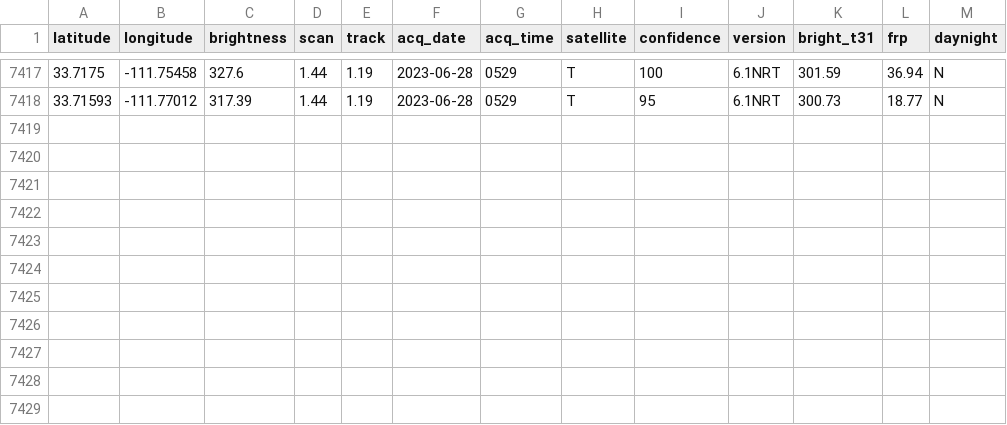
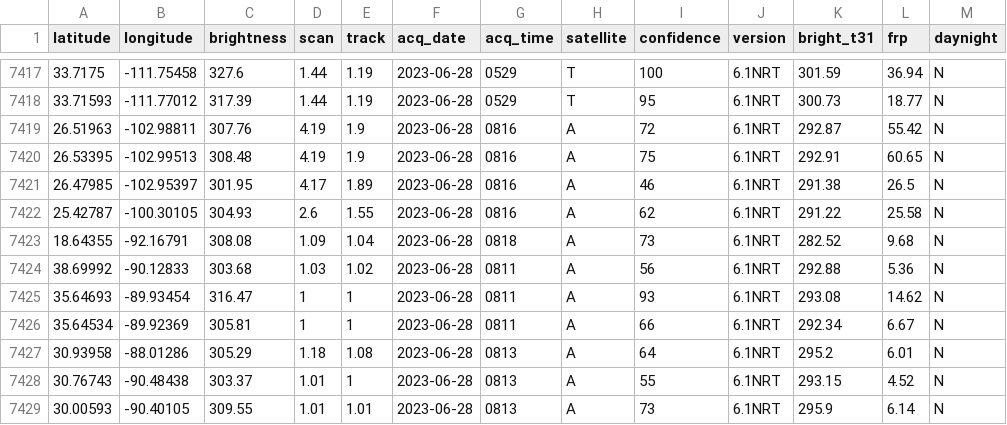
Before and after one commit to alshival/upgraded-journey, a CSV file: Geospatial Analytics/fire_data/data/downloaded_file.csv, drawn as a sheet; only a part is shown, gaps mark what is left out; the diff names each change by its address in the sheet, - before the commit and + after, or states it on an @@ line.

```diff
--- a/Geospatial Analytics/fire_data/data/downloaded_file.csv
+++ b/Geospatial Analytics/fire_data/data/downloaded_file.csv
+row 7419: 26.51963 | -102.98811 | 307.76 | 4.19 | 1.9 | 2023-06-28 | 0816 | A | 72 | 6.1NRT | 292.87 | 55.42 | N
+row 7420: 26.53395 | -102.99513 | 308.48 | 4.19 | 1.9 | 2023-06-28 | 0816 | A | 75 | 6.1NRT | 292.91 | 60.65 | N
+row 7421: 26.47985 | -102.95397 | 301.95 | 4.17 | 1.89 | 2023-06-28 | 0816 | A | 46 | 6.1NRT | 291.38 | 26.5 | N
+row 7422: 25.42787 | -100.30105 | 304.93 | 2.6 | 1.55 | 2023-06-28 | 0816 | A | 62 | 6.1NRT | 291.22 | 25.58 | N
+row 7423: 18.64355 | -92.16791 | 308.08 | 1.09 | 1.04 | 2023-06-28 | 0818 | A | 73 | 6.1NRT | 282.52 | 9.68 | N
+row 7424: 38.69992 | -90.12833 | 303.68 | 1.03 | 1.02 | 2023-06-28 | 0811 | A | 56 | 6.1NRT | 292.88 | 5.36 | N
+row 7425: 35.64693 | -89.93454 | 316.47 | 1 | 1 | 2023-06-28 | 0811 | A | 93 | 6.1NRT | 293.08 | 14.62 | N
+row 7426: 35.64534 | -89.92369 | 305.81 | 1 | 1 | 2023-06-28 | 0811 | A | 66 | 6.1NRT | 292.34 | 6.67 | N
+row 7427: 30.93958 | -88.01286 | 305.29 | 1.18 | 1.08 | 2023-06-28 | 0813 | A | 64 | 6.1NRT | 295.2 | 6.01 | N
+row 7428: 30.76743 | -90.48438 | 303.37 | 1.01 | 1 | 2023-06-28 | 0813 | A | 55 | 6.1NRT | 293.15 | 4.52 | N
+row 7429: 30.00593 | -90.40105 | 309.55 | 1.01 | 1.01 | 2023-06-28 | 0813 | A | 73 | 6.1NRT | 295.9 | 6.14 | N
```
Also changed, not shown: 6 other files.
